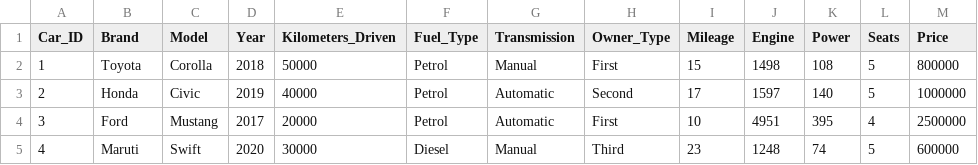
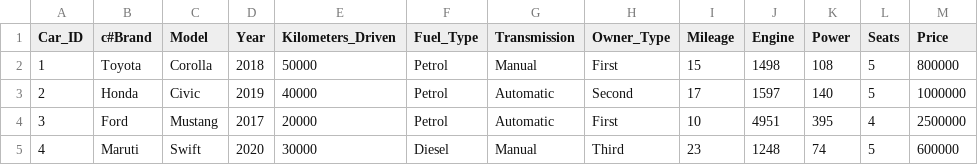
Before and after one commit to FernandoGiardini/CarSellPricePrediction, a CSV file: cars.csv, drawn as a sheet; only a part is shown.

```diff
--- a/cars.csv
+++ b/cars.csv
@@ -1,2 +1,2 @@
-Car_ID,Brand,Model,Year,Kilometers_Driven,Fuel_Type,Transmission,Owner_Type,Mileage,Engine,Power,Seats,Price
+Car_ID,c#Brand,Model,Year,Kilometers_Driven,Fuel_Type,Transmission,Owner_Type,Mileage,Engine,Power,Seats,Price
 1,Toyota,Corolla,2018,50000,Petrol,Manual,First,15,1498,108,5,800000
```
Also changed, not shown: 2 other files.
